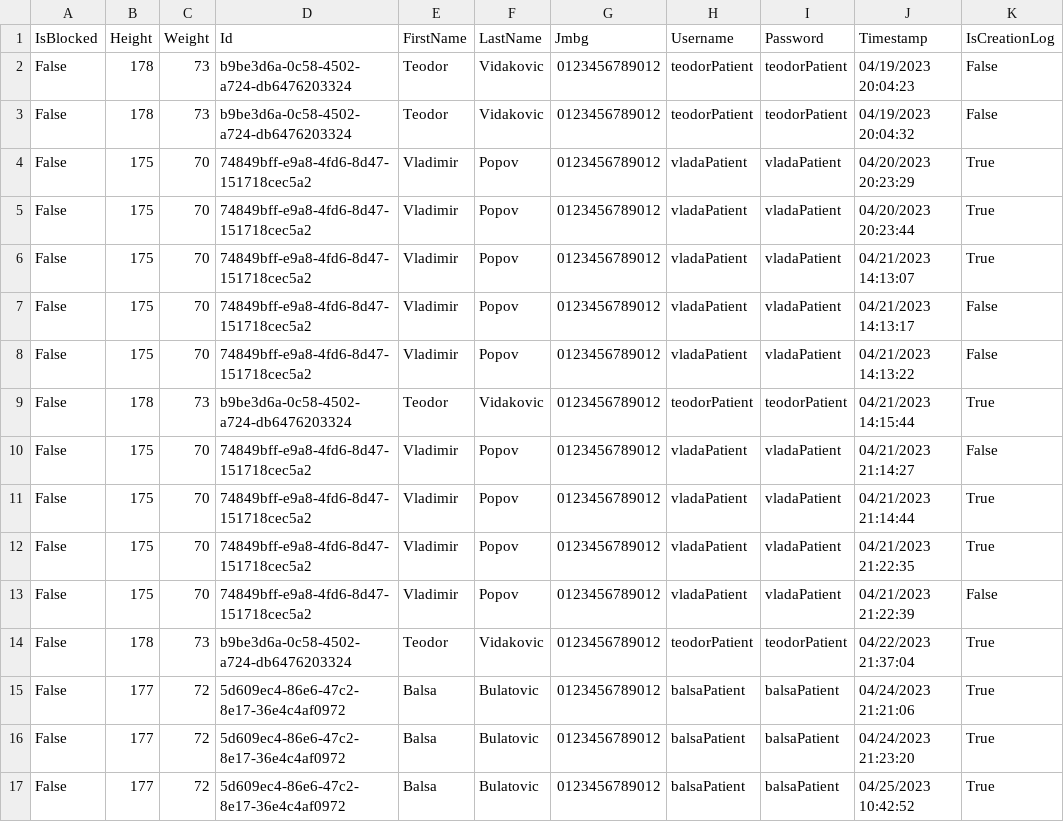
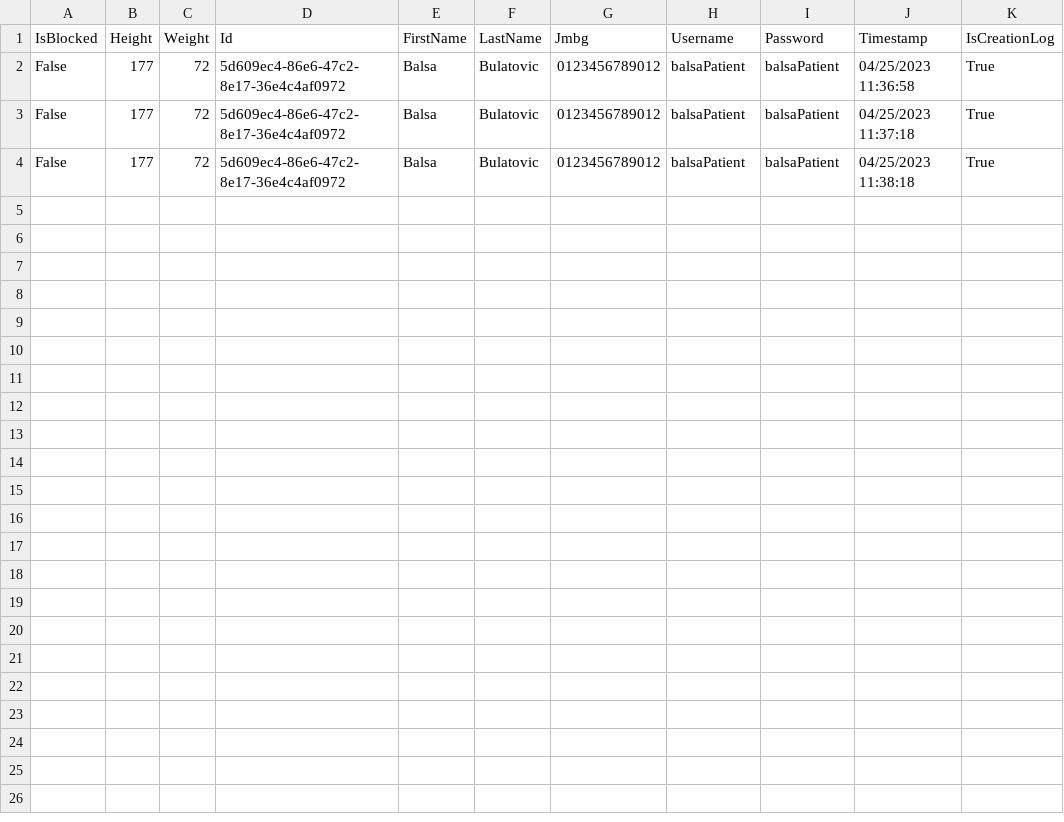
Before and after one commit to BulatovicBalsa/sims-project, a CSV file: Hospital/Data/examinationChangesTrackerLogs.csv, drawn as a sheet.

```diff
--- a/Hospital/Data/examinationChangesTrackerLogs.csv
+++ b/Hospital/Data/examinationChangesTrackerLogs.csv
@@ -1,17 +1,4 @@
 IsBlocked,Height,Weight,Id,FirstName,LastName,Jmbg,Username,Password,Timestamp,IsCreationLog
-False,178,73,b9be3d6a-0c58-4502-a724-db6476203324,Teodor,Vidakovic,0123456789012,teodorPatient,teodorPatient,04/19/2023 20:04:23,False
-False,178,73,b9be3d6a-0c58-4502-a724-db6476203324,Teodor,Vidakovic,0123456789012,teodorPatient,teodorPatient,04/19/2023 20:04:32,False
-False,175,70,74849bff-e9a8-4fd6-8d47-151718cec5a2,Vladimir,Popov,0123456789012,vladaPatient,vladaPatient,04/20/2023 20:23:29,True
-False,175,70,74849bff-e9a8-4fd6-8d47-151718cec5a2,Vladimir,Popov,0123456789012,vladaPatient,vladaPatient,04/20/2023 20:23:44,True
-False,175,70,74849bff-e9a8-4fd6-8d47-151718cec5a2,Vladimir,Popov,0123456789012,vladaPatient,vladaPatient,04/21/2023 14:13:07,True
-False,175,70,74849bff-e9a8-4fd6-8d47-151718cec5a2,Vladimir,Popov,0123456789012,vladaPatient,vladaPatient,04/21/2023 14:13:17,False
-False,175,70,74849bff-e9a8-4fd6-8d47-151718cec5a2,Vladimir,Popov,0123456789012,vladaPatient,vladaPatient,04/21/2023 14:13:22,False
-False,178,73,b9be3d6a-0c58-4502-a724-db6476203324,Teodor,Vidakovic,0123456789012,teodorPatient,teodorPatient,04/21/2023 14:15:44,True
-False,175,70,74849bff-e9a8-4fd6-8d47-151718cec5a2,Vladimir,Popov,0123456789012,vladaPatient,vladaPatient,04/21/2023 21:14:27,False
-False,175,70,74849bff-e9a8-4fd6-8d47-151718cec5a2,Vladimir,Popov,0123456789012,vladaPatient,vladaPatient,04/21/2023 21:14:44,True
-False,175,70,74849bff-e9a8-4fd6-8d47-151718cec5a2,Vladimir,Popov,0123456789012,vladaPatient,vladaPatient,04/21/2023 21:22:35,True
-False,175,70,74849bff-e9a8-4fd6-8d47-151718cec5a2,Vladimir,Popov,0123456789012,vladaPatient,vladaPatient,04/21/2023 21:22:39,False
-False,178,73,b9be3d6a-0c58-4502-a724-db6476203324,Teodor,Vidakovic,0123456789012,teodorPatient,teodorPatient,04/22/2023 21:37:04,True
-False,177,72,5d609ec4-86e6-47c2-8e17-36e4c4af0972,Balsa,Bulatovic,0123456789012,balsaPatient,balsaPatient,04/24/2023 21:21:06,True
-False,177,72,5d609ec4-86e6-47c2-8e17-36e4c4af0972,Balsa,Bulatovic,0123456789012,balsaPatient,balsaPatient,04/24/2023 21:23:20,True
-False,177,72,5d609ec4-86e6-47c2-8e17-36e4c4af0972,Balsa,Bulatovic,0123456789012,balsaPatient,balsaPatient,04/25/2023 10:42:52,True
+False,177,72,5d609ec4-86e6-47c2-8e17-36e4c4af0972,Balsa,Bulatovic,0123456789012,balsaPatient,balsaPatient,04/25/2023 11:36:58,True
+False,177,72,5d609ec4-86e6-47c2-8e17-36e4c4af0972,Balsa,Bulatovic,0123456789012,balsaPatient,balsaPatient,04/25/2023 11:37:18,True
+False,177,72,5d609ec4-86e6-47c2-8e17-36e4c4af0972,Balsa,Bulatovic,0123456789012,balsaPatient,balsaPatient,04/25/2023 11:38:18,True
```
Also changed, not shown: Hospital/Data/examination.csv, 6 other files.
